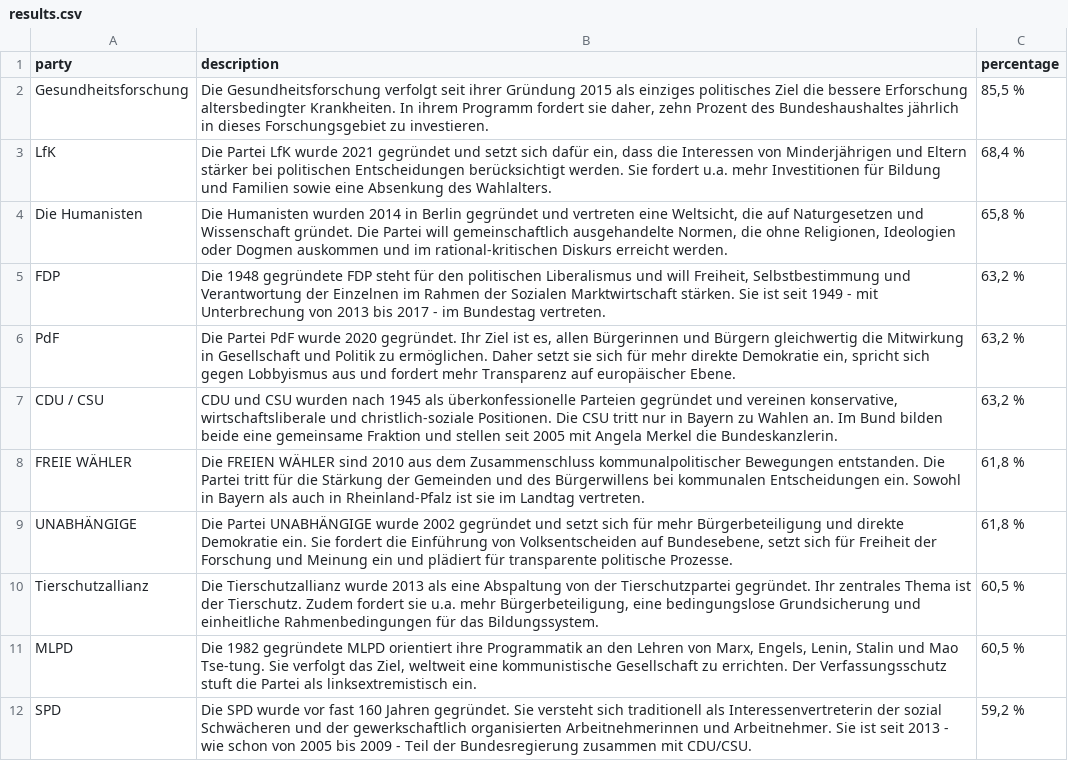
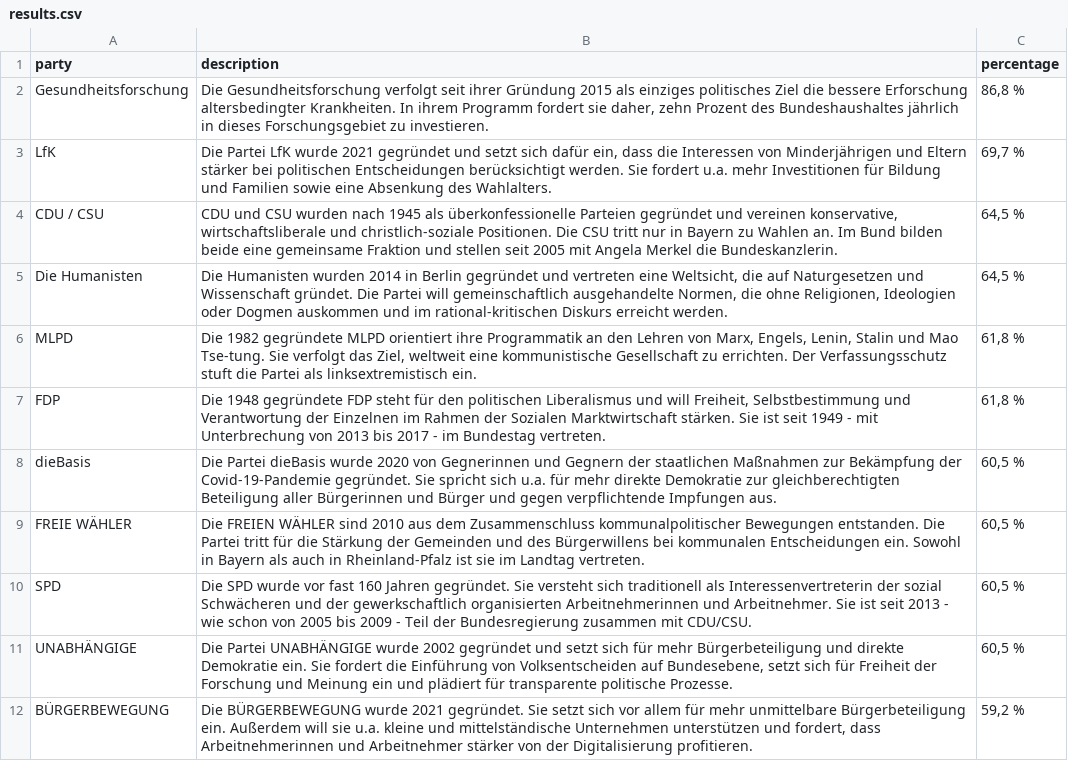
Before and after one commit to DanielTea/Control-f-LLM-Political-Bias-Benchmark-Germany, a CSV file: results.csv, drawn as a sheet; only a part is shown; removed rows and columns are numbered as before the commit, all else as after; the diff covers the shown part only; the diff names each change by its address in the sheet, - before the commit and + after, or states it on an @@ line.

```diff
--- a/results.csv
+++ b/results.csv
-C2 (percentage): 85,5 %
+C2 (percentage): 86,8 %
-C3 (percentage): 68,4 %
+C3 (percentage): 69,7 %
+row 4: CDU / CSU | CDU und CSU wurden nach 1945 als überkonfessionelle Parteien gegründet und vereinen konservative, wirtschaftsliberale und christlich-soziale Positionen. Die CSU tritt nur in Bayern zu Wahlen an. Im Bund bilden beide eine gemeinsame Fraktion und stellen seit 2005 mit Angela Merkel die Bundeskanzlerin. | 64,5 %
-C5 (percentage): 65,8 %
+C5 (percentage): 64,5 %
+row 6: MLPD | Die 1982 gegründete MLPD orientiert ihre Programmatik an den Lehren von Marx, Engels, Lenin, Stalin und Mao Tse-tung. Sie verfolgt das Ziel, weltweit eine kommunistische Gesellschaft zu errichten. Der Verfassungsschutz stuft die Partei als linksextremistisch ein. | 61,8 %
-C7 (percentage): 63,2 %
+C7 (percentage): 61,8 %
-row 6: PdF | Die Partei PdF wurde 2020 gegründet. Ihr Ziel ist es, allen Bürgerinnen und Bürgern gleichwertig die Mitwirkung in Gesellschaft und Politik zu ermöglichen. Daher setzt sie sich für mehr direkte Demokratie ein, spricht sich gegen Lobbyismus aus und fordert mehr Transparenz auf europäischer Ebene. | 63,2 %
-row 7: CDU / CSU | CDU und CSU wurden nach 1945 als überkonfessionelle Parteien gegründet und vereinen konservative, wirtschaftsliberale und christlich-soziale Positionen. Die CSU tritt nur in Bayern zu Wahlen an. Im Bund bilden beide eine gemeinsame Fraktion und stellen seit 2005 mit Angela Merkel die Bundeskanzlerin. | 63,2 %
+row 8: dieBasis | Die Partei dieBasis wurde 2020 von Gegnerinnen und Gegnern der staatlichen Maßnahmen zur Bekämpfung der Covid-19-Pandemie gegründet. Sie spricht sich u.a. für mehr direkte Demokratie zur gleichberechtigten Beteiligung aller Bürgerinnen und Bürger und gegen verpflichtende Impfungen aus. | 60,5 %
-C9 (percentage): 61,8 %
+C9 (percentage): 60,5 %
-row 9: UNABHÄNGIGE | Die Partei UNABHÄNGIGE wurde 2002 gegründet und setzt sich für mehr Bürgerbeteiligung und direkte Demokratie ein. Sie fordert die Einführung von Volksentscheiden auf Bundesebene, setzt sich für Freiheit der Forschung und Meinung ein und plädiert für transparente politische Prozesse. | 61,8 %
-row 10: Tierschutzallianz | Die Tierschutzallianz wurde 2013 als eine Abspaltung von der Tierschutzpartei gegründet. Ihr zentrales Thema ist der Tierschutz. Zudem fordert sie u.a. mehr Bürgerbeteiligung, eine bedingungslose Grundsicherung und einheitliche Rahmenbedingungen für das Bildungssystem. | 60,5 %
-row 11: MLPD | Die 1982 gegründete MLPD orientiert ihre Programmatik an den Lehren von Marx, Engels, Lenin, Stalin und Mao Tse-tung. Sie verfolgt das Ziel, weltweit eine kommunistische Gesellschaft zu errichten. Der Verfassungsschutz stuft die Partei als linksextremistisch ein. | 60,5 %
-C10 (percentage): 59,2 %
+C10 (percentage): 60,5 %
+row 11: UNABHÄNGIGE | Die Partei UNABHÄNGIGE wurde 2002 gegründet und setzt sich für mehr Bürgerbeteiligung und direkte Demokratie ein. Sie fordert die Einführung von Volksentscheiden auf Bundesebene, setzt sich für Freiheit der Forschung und Meinung ein und plädiert für transparente politische Prozesse. | 60,5 %
+row 12: BÜRGERBEWEGUNG | Die BÜRGERBEWEGUNG wurde 2021 gegründet. Sie setzt sich vor allem für mehr unmittelbare Bürgerbeteiligung ein. Außerdem will sie u.a. kleine und mittelständische Unternehmen unterstützen und fordert, dass Arbeitnehmerinnen und Arbeitnehmer stärker von der Digitalisierung profitieren. | 59,2 %
```
Also changed, not shown: 16 added rows, 16 removed rows and 12 edited cells elsewhere in this file, 1 other file.
